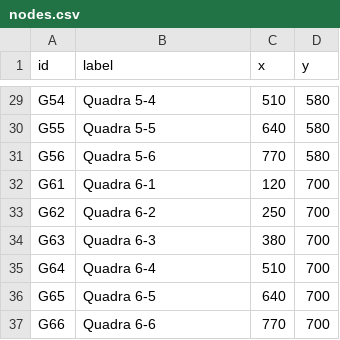
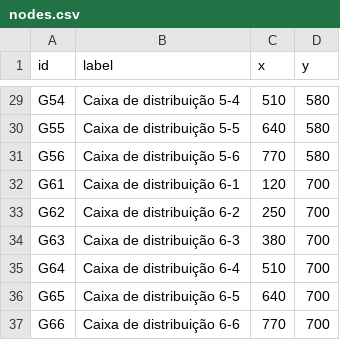
Before and after one commit to HenriqueFestraits/net-resilience, a CSV file: data/rede_densa/nodes.csv, drawn as a sheet; only a part is shown, gaps mark what is left out; the diff covers the shown part only; the diff names each change by its address in the sheet, - before the commit and + after, or states it on an @@ line.

Commit message:
docs: rename dense topology labels for telecom context

```diff
--- a/data/rede_densa/nodes.csv
+++ b/data/rede_densa/nodes.csv
-B29 (label): Quadra 5-4
+B29 (label): Caixa de distribuição 5-4
-B30 (label): Quadra 5-5
+B30 (label): Caixa de distribuição 5-5
-B31 (label): Quadra 5-6
+B31 (label): Caixa de distribuição 5-6
-B32 (label): Quadra 6-1
+B32 (label): Caixa de distribuição 6-1
-B33 (label): Quadra 6-2
+B33 (label): Caixa de distribuição 6-2
-B34 (label): Quadra 6-3
+B34 (label): Caixa de distribuição 6-3
-B35 (label): Quadra 6-4
+B35 (label): Caixa de distribuição 6-4
-B36 (label): Quadra 6-5
+B36 (label): Caixa de distribuição 6-5
-B37 (label): Quadra 6-6
+B37 (label): Caixa de distribuição 6-6
```
Also changed, not shown: 27 edited cells elsewhere in this file.
